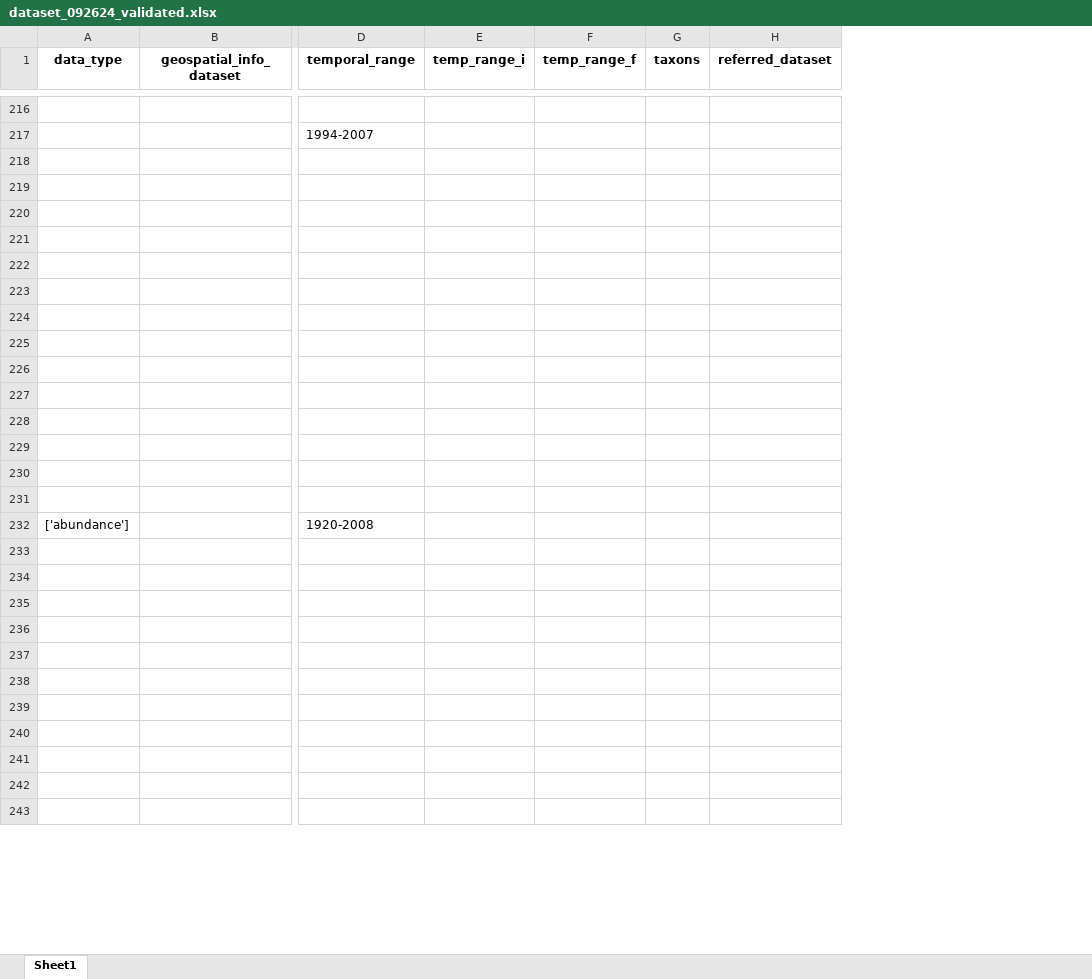
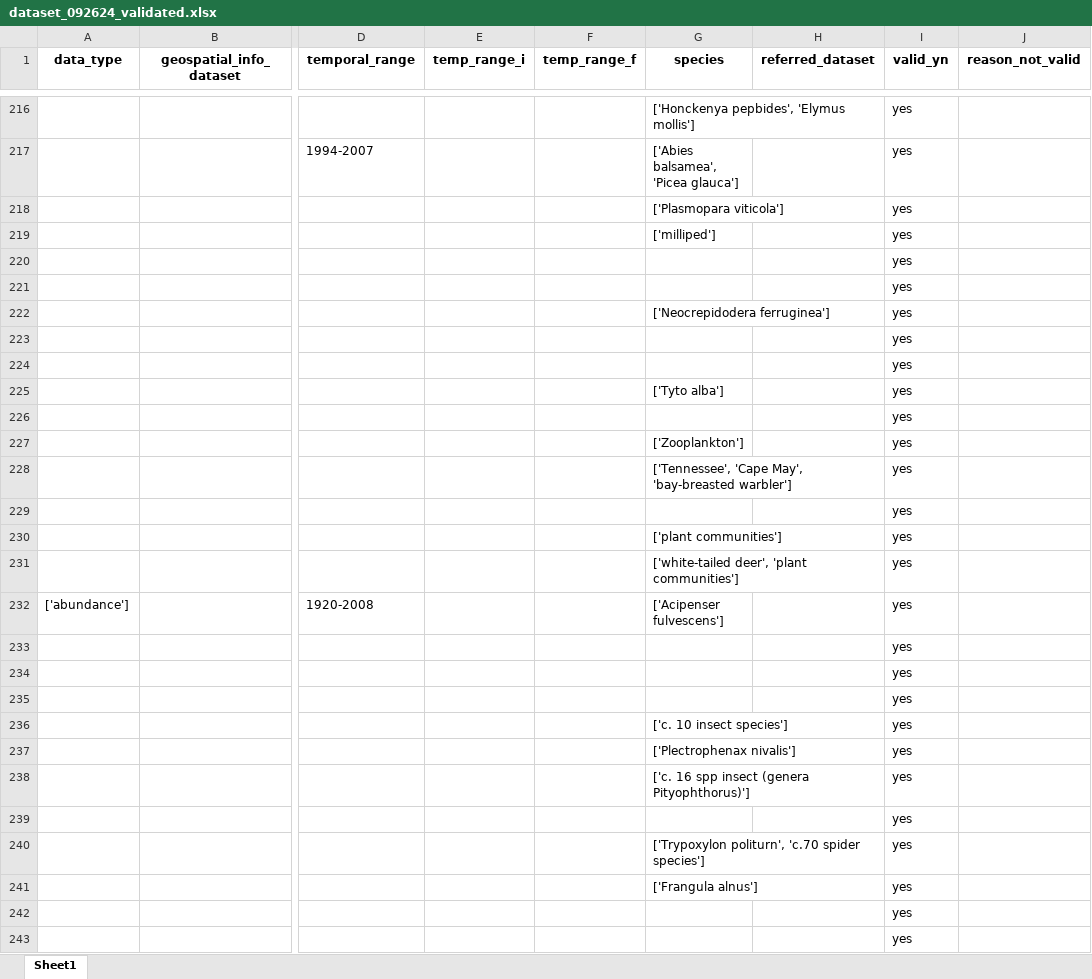
Before and after one commit to BiodiversiteQuebec/llm_metadata, an Excel workbook: data/dataset_092624_validated.xlsx, sheet Sheet1, drawn as a sheet; only a part is shown, gaps mark what is left out; values as stored, in another font and other column widths than the file's, no borders; removed rows and columns are numbered as before the commit, all else as after; rows hold the shown columns only; the diff covers the shown part only; the diff names each change by its address in the sheet, - before the commit and + after, or states it on an @@ line.

```diff
--- a/data/dataset_092624_validated.xlsx (sheet Sheet1)
+++ b/data/dataset_092624_validated.xlsx (sheet Sheet1)
-column G (taxons), empty
+column G (species), rows 216-241: ['Honckenya pepbides', 'Elymus mollis'] | ['Abies balsamea', 'Picea glauca'] | ['Plasmopara viticola'] | ['milliped'] |  |  | ['Neocrepidodera ferruginea'] |  |  | ['Tyto alba'] |  | ['Zooplankton'] | ['Tennessee', 'Cape May', 'bay-breasted warbler'] |  | ['plant communities'] | ['white-tailed deer', 'plant communities'] | ['Acipenser fulvescens'] |  |  |  | ['c. 10 insect species'] | ['Plectrophenax nivalis'] | ['c. 16 spp insect (genera Pityophthorus)'] |  | ['Trypoxylon politurn', 'c.70 spider species'] | ['Frangula alnus']
+column I (valid_yn), rows 216-243: all yes
+column J (reason_not_valid), empty
-row 216: (empty)
+row 216:  |  |  |  |  | ['Honckenya pepbides', 'Elymus mollis'] |  | yes
-row 218: (empty)
+row 218:  |  |  |  |  | ['Plasmopara viticola'] |  | yes
-row 219: (empty)
+row 219:  |  |  |  |  | ['milliped'] |  | yes
-row 222: (empty)
+row 222:  |  |  |  |  | ['Neocrepidodera ferruginea'] |  | yes
-row 225: (empty)
+row 225:  |  |  |  |  | ['Tyto alba'] |  | yes
-row 227: (empty)
+row 227:  |  |  |  |  | ['Zooplankton'] |  | yes
-row 228: (empty)
+row 228:  |  |  |  |  | ['Tennessee', 'Cape May', 'bay-breasted warbler'] |  | yes
-row 230: (empty)
+row 230:  |  |  |  |  | ['plant communities'] |  | yes
-row 231: (empty)
+row 231:  |  |  |  |  | ['white-tailed deer', 'plant communities'] |  | yes
-row 236: (empty)
+row 236:  |  |  |  |  | ['c. 10 insect species'] |  | yes
-row 237: (empty)
+row 237:  |  |  |  |  | ['Plectrophenax nivalis'] |  | yes
-row 238: (empty)
+row 238:  |  |  |  |  | ['c. 16 spp insect (genera Pityophthorus)'] |  | yes
-row 240: (empty)
+row 240:  |  |  |  |  | ['Trypoxylon politurn', 'c.70 spider species'] |  | yes
-row 241: (empty)
+row 241:  |  |  |  |  | ['Frangula alnus'] |  | yes
```
Also changed, not shown: 15 added rows and 62 edited cells elsewhere in this sheet, 9 other files.
